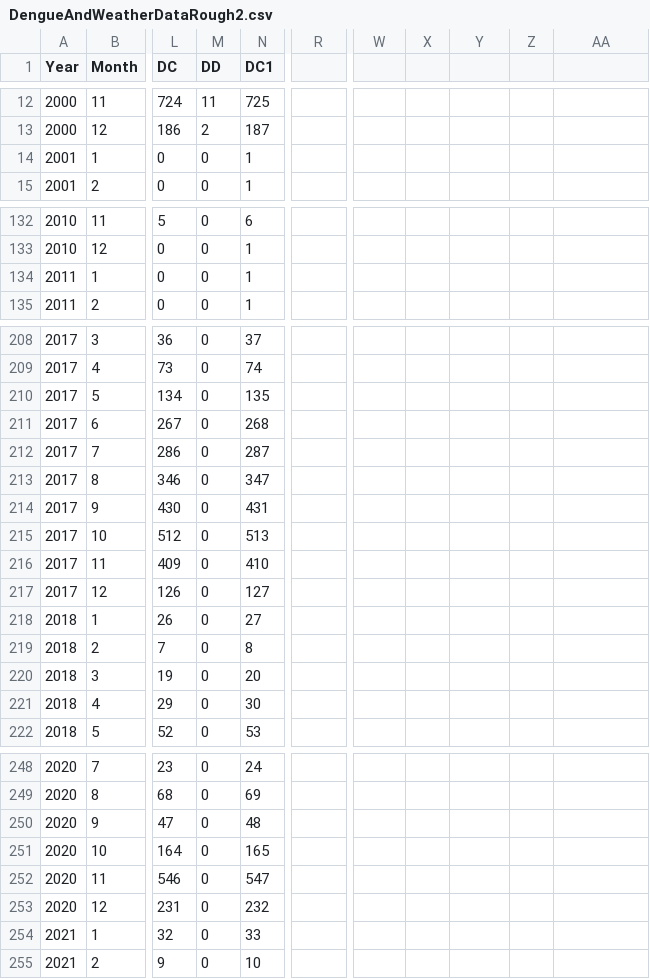
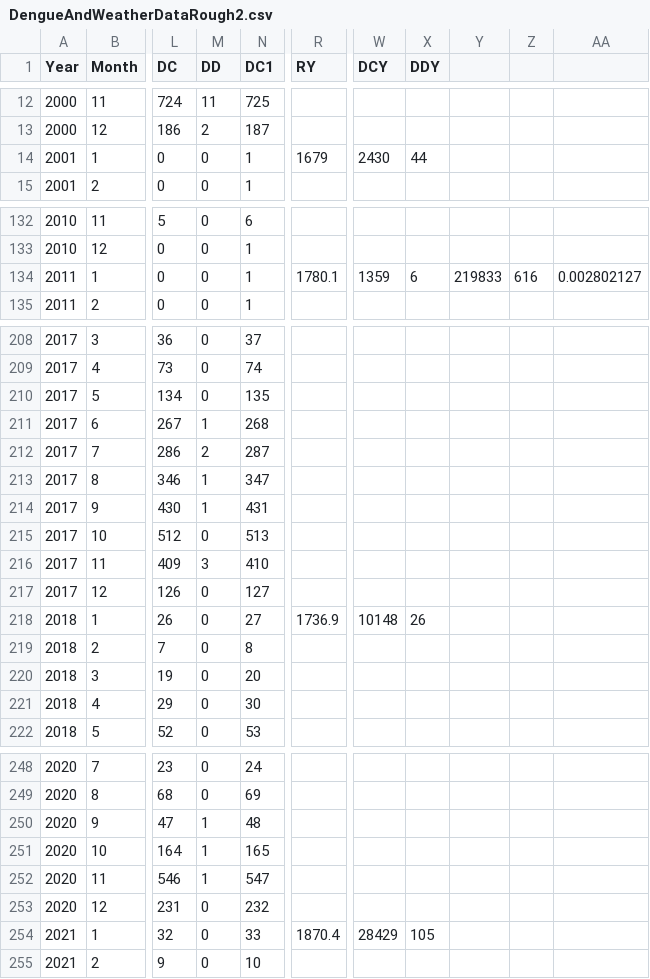
Before and after one commit to smnhasan/Dengue-Climate-Change, a CSV file: DengueAndWeatherDataRough2.csv, drawn as a sheet; only a part is shown, gaps mark what is left out; the diff covers the shown part only; the diff names each change by its address in the sheet, - before the commit and + after, or states it on an @@ line.

```diff
--- a/DengueAndWeatherDataRough2.csv
+++ b/DengueAndWeatherDataRough2.csv
-R1: (empty)
+R1: RY
-W1: (empty)
+W1: DCY
-X1: (empty)
+X1: DDY
-R14 (RY): (empty)
+R14 (RY): 1679
-W14 (DCY): (empty)
+W14 (DCY): 2430
-X14 (DDY): (empty)
+X14 (DDY): 44
-R134 (RY): (empty)
+R134 (RY): 1780.1
-W134 (DCY): (empty)
+W134 (DCY): 1359
-X134 (DDY): (empty)
+X134 (DDY): 6
-Y134: (empty)
+Y134: 219833
-Z134: (empty)
+Z134: 616
-AA134: (empty)
+AA134: 0.002802127
-M211 (DD): 0
+M211 (DD): 1
-M212 (DD): 0
+M212 (DD): 2
-M213:M214 (DD): 0
+M213:M214 (DD): 1
-M216 (DD): 0
+M216 (DD): 3
-R218 (RY): (empty)
+R218 (RY): 1736.9
-W218 (DCY): (empty)
+W218 (DCY): 10148
-X218 (DDY): (empty)
+X218 (DDY): 26
-M250:M252 (DD): 0
+M250:M252 (DD): 1
-R254 (RY): (empty)
+R254 (RY): 1870.4
-W254 (DCY): (empty)
+W254 (DCY): 28429
-X254 (DDY): (empty)
+X254 (DDY): 105
```
Also changed, not shown: 86 edited cells elsewhere in this file, WeatherData.csv, 5 other files.
